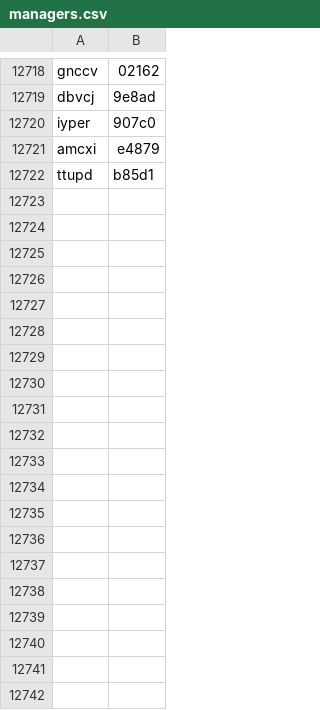
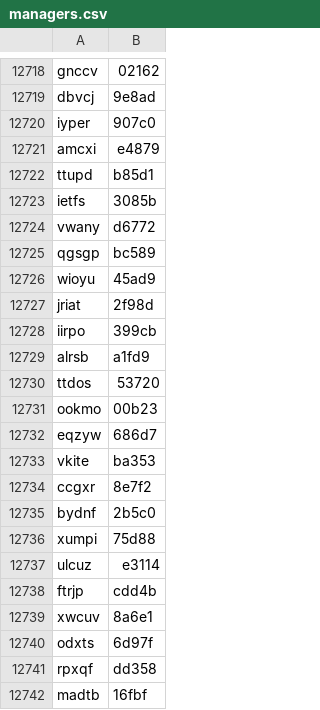
Before and after one commit to namle102/ParkingSpaceApp, a CSV file: src/main/resources/managers.csv, drawn as a sheet; only a part is shown, gaps mark what is left out; the diff covers the shown part only.

```diff
--- a/src/main/resources/managers.csv
+++ b/src/main/resources/managers.csv
@@ -12722 +12722,21 @@ amcxi,e4879
 ttupd,b85d1
+ietfs,3085b
+vwany,d6772
+qgsgp,bc589
+wioyu,45ad9
+jriat,2f98d
+iirpo,399cb
+alrsb,a1fd9
+ttdos,53720
+ookmo,00b23
+eqzyw,686d7
+vkite,ba353
+ccgxr,8e7f2
+bydnf,2b5c0
+xumpi,75d88
+ulcuz,e3114
+ftrjp,cdd4b
+xwcuv,8a6e1
+odxts,6d97f
+rpxqf,dd358
+madtb,16fbf
```
Also changed, not shown: 70 added rows elsewhere in this file, 3 other files.
